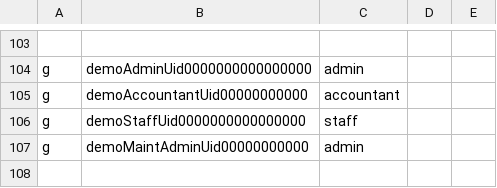
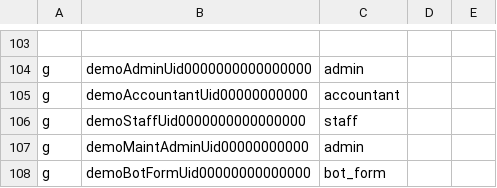
Before and after one commit to nguyen0096/cim-backend, a CSV file: rbac_policy.csv, drawn as a sheet; only a part is shown, gaps mark what is left out; the diff names each change by its address in the sheet, - before the commit and + after, or states it on an @@ line.

Commit message:
Add bot_form role

```diff
--- a/rbac_policy.csv
+++ b/rbac_policy.csv
+row 108: g | demoBotFormUid00000000000000 | bot_form
```
